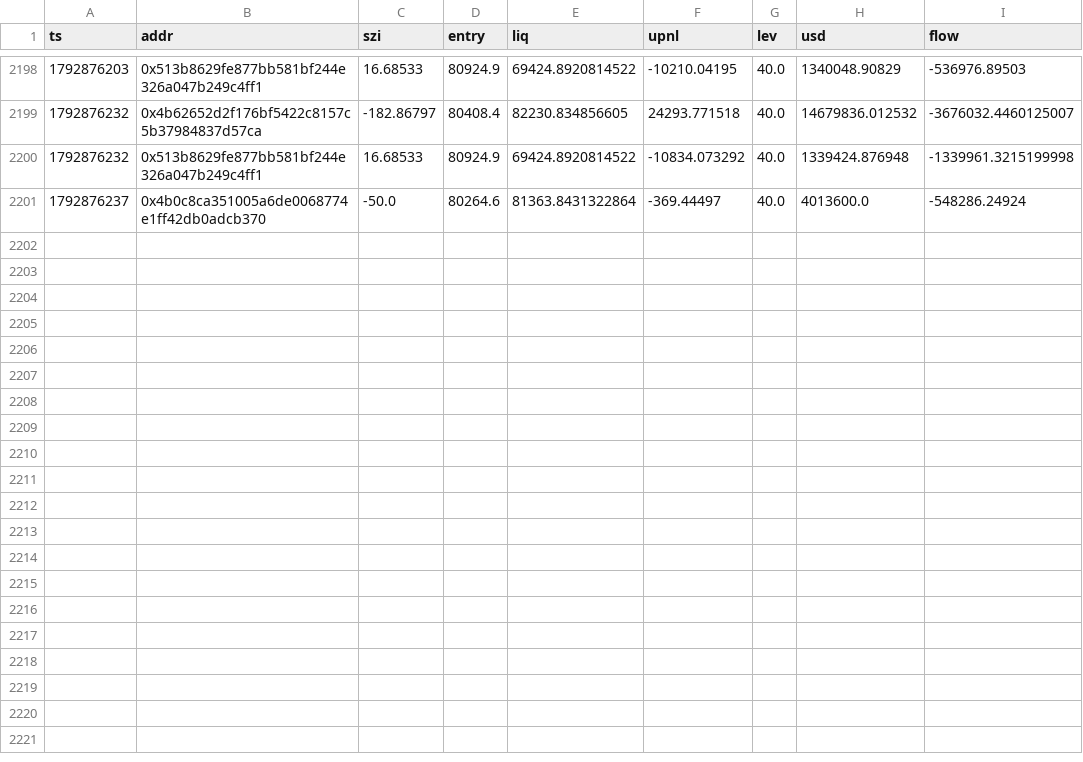
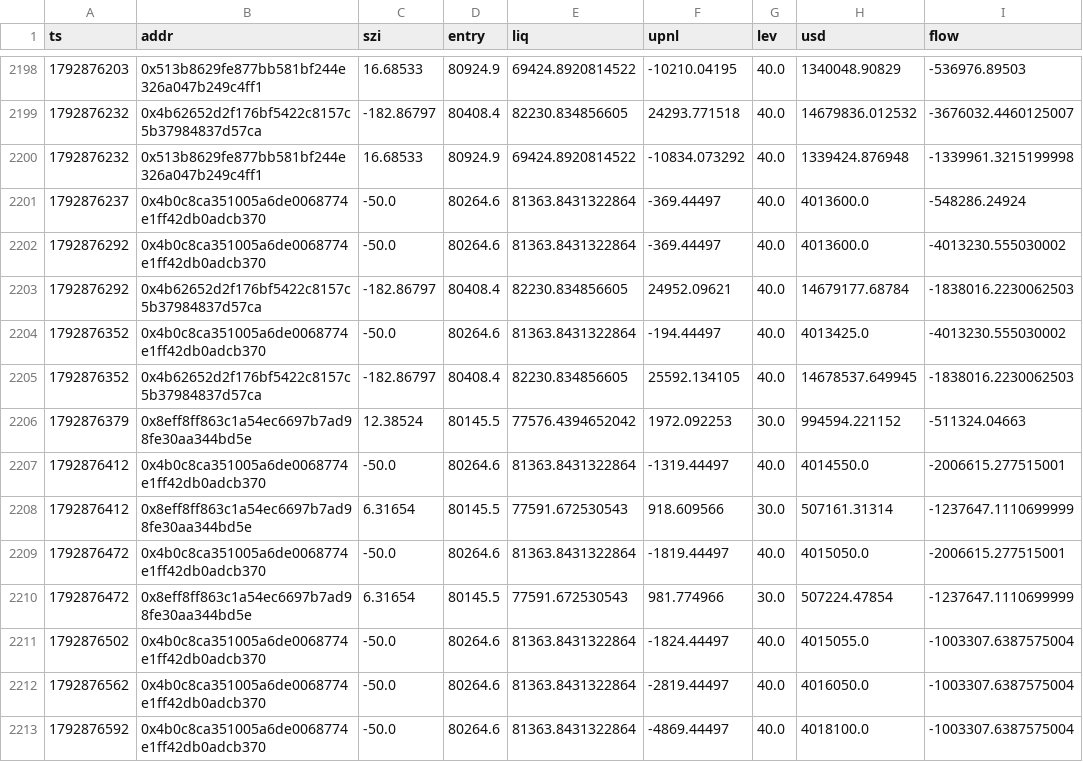
Before and after one commit to Maddysingh06/market-data, a CSV file: data/w_20261024.csv, drawn as a sheet; only a part is shown, gaps mark what is left out.

Commit message:
data 2026-10-24 21:21:26 (+1221 rows)

```diff
--- a/data/w_20261024.csv
+++ b/data/w_20261024.csv
@@ -2201 +2201,13 @@ ts,addr,szi,entry,liq,upnl,lev,usd,flow
 1792876237,0x4b0c8ca351005a6de0068774e1ff42db0adcb370,-50.0,80264.6,81363.8431322864,-369.44497,40.0,4013600.0,-548286.24924
+1792876292,0x4b0c8ca351005a6de0068774e1ff42db0adcb370,-50.0,80264.6,81363.8431322864,-369.44497,40.0,4013600.0,-4013230.555030002
+1792876292,0x4b62652d2f176bf5422c8157c5b37984837d57ca,-182.86797,80408.4,82230.834856605,24952.09621,40.0,14679177.68784,-1838016.2230062503
+1792876352,0x4b0c8ca351005a6de0068774e1ff42db0adcb370,-50.0,80264.6,81363.8431322864,-194.44497,40.0,4013425.0,-4013230.555030002
+1792876352,0x4b62652d2f176bf5422c8157c5b37984837d57ca,-182.86797,80408.4,82230.834856605,25592.134105,40.0,14678537.649945,-1838016.2230062503
+1792876379,0x8eff8ff863c1a54ec6697b7ad98fe30aa344bd5e,12.38524,80145.5,77576.4394652042,1972.092253,30.0,994594.221152,-511324.04663
+1792876412,0x4b0c8ca351005a6de0068774e1ff42db0adcb370,-50.0,80264.6,81363.8431322864,-1319.44497,40.0,4014550.0,-2006615.277515001
+1792876412,0x8eff8ff863c1a54ec6697b7ad98fe30aa344bd5e,6.31654,80145.5,77591.672530543,918.609566,30.0,507161.31314,-1237647.1110699999
+1792876472,0x4b0c8ca351005a6de0068774e1ff42db0adcb370,-50.0,80264.6,81363.8431322864,-1819.44497,40.0,4015050.0,-2006615.277515001
+1792876472,0x8eff8ff863c1a54ec6697b7ad98fe30aa344bd5e,6.31654,80145.5,77591.672530543,981.774966,30.0,507224.47854,-1237647.1110699999
+1792876502,0x4b0c8ca351005a6de0068774e1ff42db0adcb370,-50.0,80264.6,81363.8431322864,-1824.44497,40.0,4015055.0,-1003307.6387575004
+1792876562,0x4b0c8ca351005a6de0068774e1ff42db0adcb370,-50.0,80264.6,81363.8431322864,-2819.44497,40.0,4016050.0,-1003307.6387575004
+1792876592,0x4b0c8ca351005a6de0068774e1ff42db0adcb370,-50.0,80264.6,81363.8431322864,-4869.44497,40.0,4018100.0,-1003307.6387575004
```
Also changed, not shown: data/e_20261024.csv, 3 other files.
